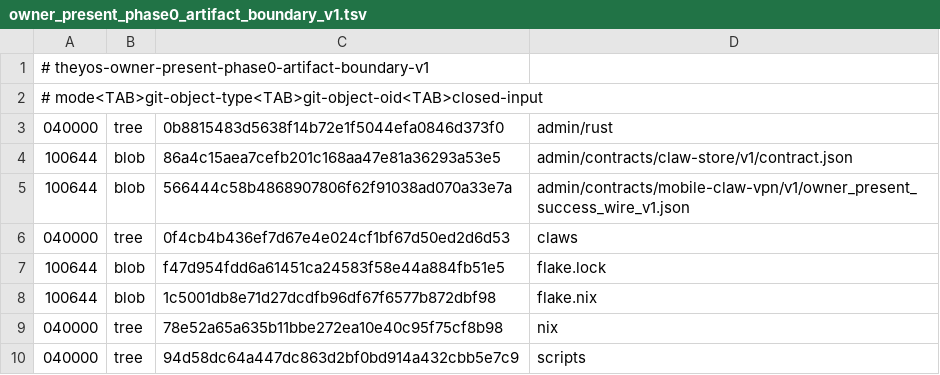
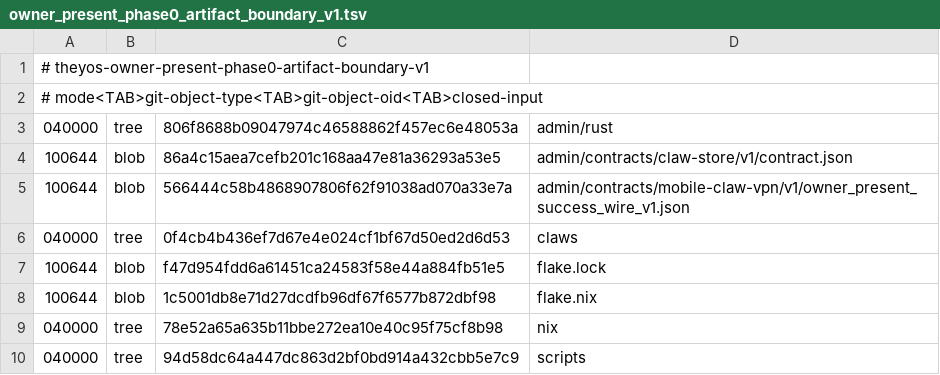
Before and after one commit to soyeht/theyos, a TSV file: admin/contracts/mobile-claw-vpn/v1/owner_present_phase0_artifact_boundary_v1.tsv, drawn as a sheet.

```diff
--- a/admin/contracts/mobile-claw-vpn/v1/owner_present_phase0_artifact_boundary_v1.tsv
+++ b/admin/contracts/mobile-claw-vpn/v1/owner_present_phase0_artifact_boundary_v1.tsv
@@ -2,3 +2,3 @@
 # mode<TAB>git-object-type<TAB>git-object-oid<TAB>closed-input
-040000	tree	0b8815483d5638f14b72e1f5044efa0846d373f0	admin/rust
+040000	tree	806f8688b09047974c46588862f457ec6e48053a	admin/rust
 100644	blob	86a4c15aea7cefb201c168aa47e81a36293a53e5	admin/contracts/claw-store/v1/contract.json
```
Also changed, not shown: .github/owner-present-phase0-protected-objects-v1.tsv, 8 other files.
